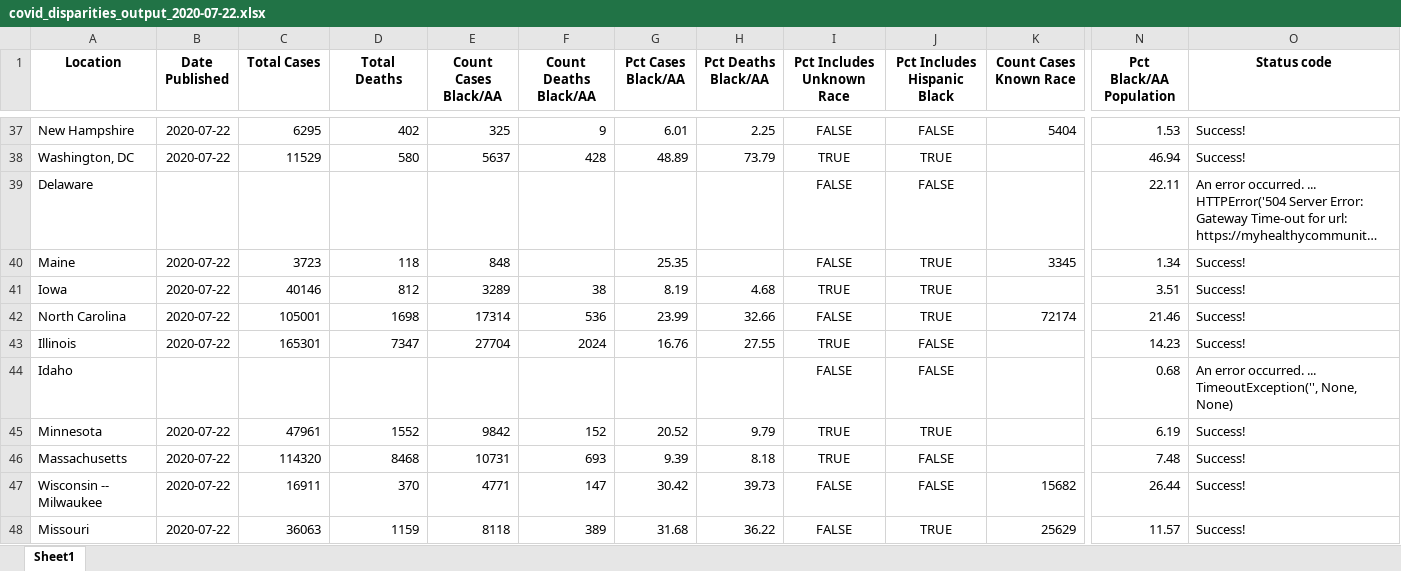
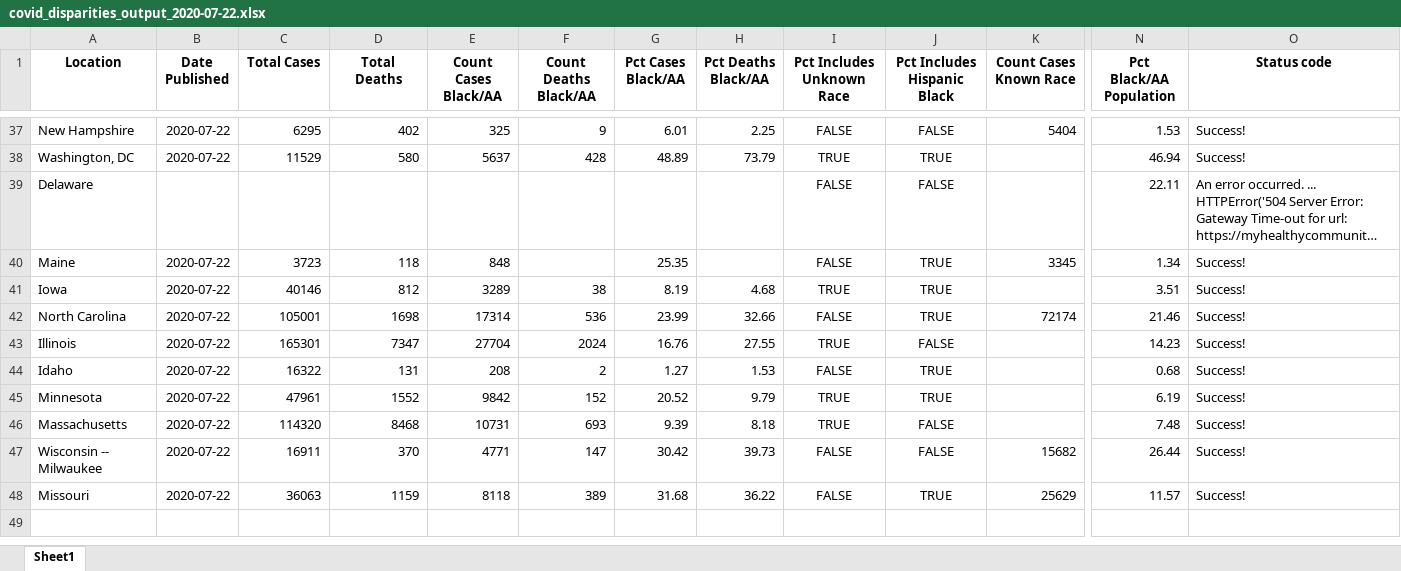
Before and after one commit to d4bl/COVID19_tracker_data_extraction, an Excel workbook: workflow/python/output/xlsx/covid_disparities_output_2020-07-22.xlsx, sheet Sheet1, drawn as a sheet; only a part is shown, gaps mark what is left out; long unchanged cells end in …; values as stored, in another font and other column widths than the file's, no borders; the diff names each change by its address in the sheet, - before the commit and + after, or states it on an @@ line.

```diff
--- a/workflow/python/output/xlsx/covid_disparities_output_2020-07-22.xlsx (sheet Sheet1)
+++ b/workflow/python/output/xlsx/covid_disparities_output_2020-07-22.xlsx (sheet Sheet1)
-B44 (Date Published): (empty)
+B44 (Date Published): 2020-07-22
-C44 (Total Cases): (empty)
+C44 (Total Cases): 16322
-D44 (Total Deaths): (empty)
+D44 (Total Deaths): 131
-E44 (Count Cases Black/AA): (empty)
+E44 (Count Cases Black/AA): 208
-F44 (Count Deaths Black/AA): (empty)
+F44 (Count Deaths Black/AA): 2
-G44 (Pct Cases Black/AA): (empty)
+G44 (Pct Cases Black/AA): 1.27
-H44 (Pct Deaths Black/AA): (empty)
+H44 (Pct Deaths Black/AA): 1.53
-J44 (Pct Includes Hispanic Black): FALSE
+J44 (Pct Includes Hispanic Black): TRUE
-O44 (Status code): An error occurred. ... TimeoutException('', None, None)
+O44 (Status code): Success!
```
Also changed, not shown: 1 other file.
